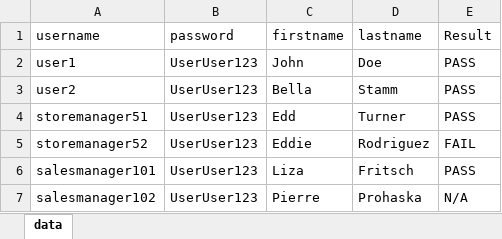
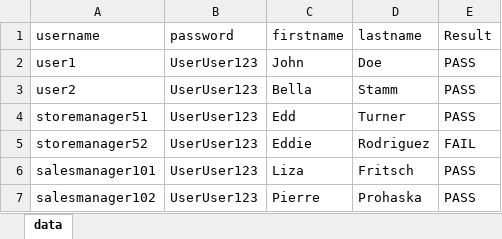
Before and after one commit to Almendovic/cydeo-cucmber-junit, an Excel workbook: VyTrackQa2Users.xlsx, sheet data, drawn as a sheet; values as stored, in another font and other column widths than the file's, no borders; the diff names each change by its address in the sheet, - before the commit and + after, or states it on an @@ line.

```diff
--- a/VyTrackQa2Users.xlsx (sheet data)
+++ b/VyTrackQa2Users.xlsx (sheet data)
-E7 (Result): N/A
+E7 (Result): PASS
```
Also changed, not shown: 2 other files.
